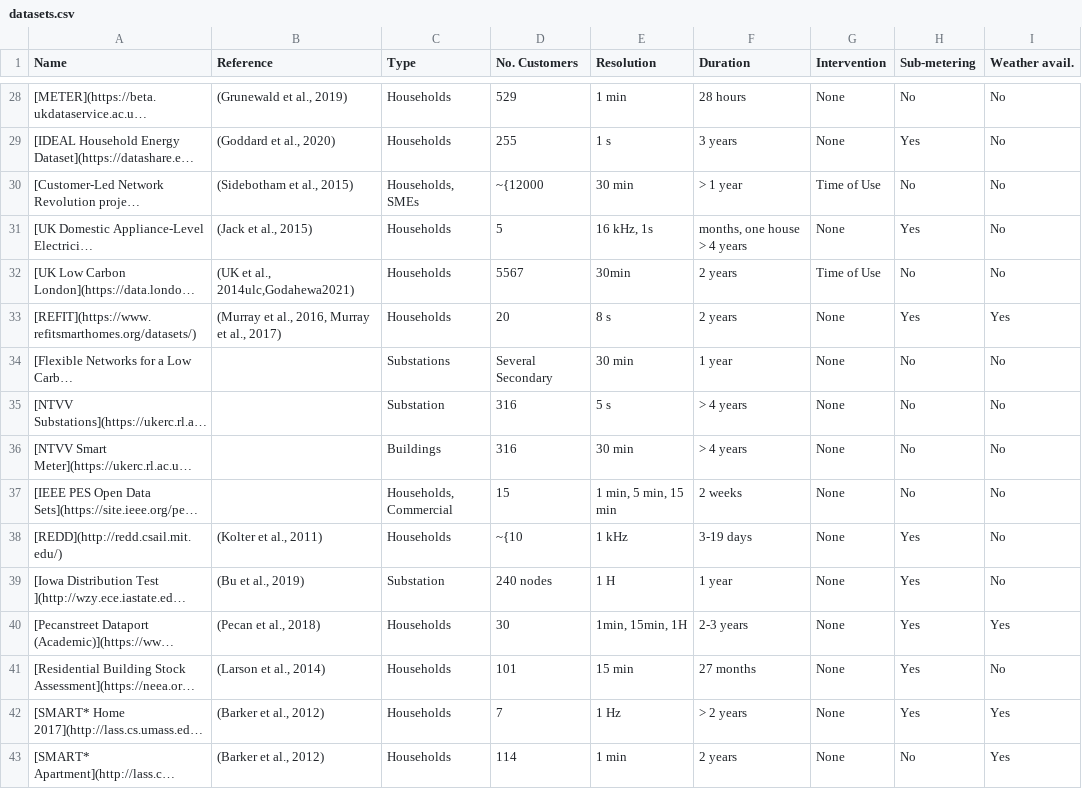
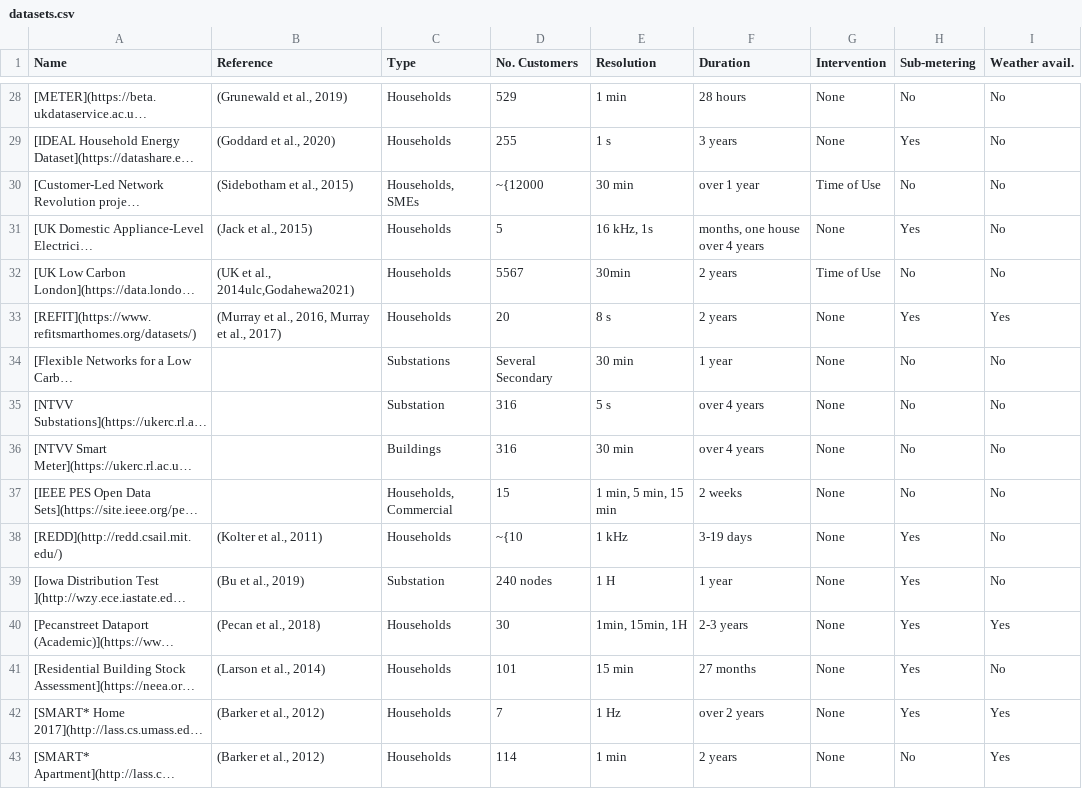
Before and after one commit to low-voltage-loadforecasting/low-voltage-loadforecasting.github.io, a CSV file: _data/datasets.csv, drawn as a sheet; only a part is shown, gaps mark what is left out; long unchanged cells end in …; the diff names each change by its address in the sheet, - before the commit and + after, or states it on an @@ line.

```diff
--- a/_data/datasets.csv
+++ b/_data/datasets.csv
-F30 (Duration): > 1 year
+F30 (Duration): over 1 year
-F31 (Duration): months, one house > 4 years
+F31 (Duration): months, one house over 4 years
-F35:F36 (Duration): > 4 years
+F35:F36 (Duration): over 4 years
-F42 (Duration): > 2 years
+F42 (Duration): over 2 years
```
Also changed, not shown: 1 other file.
